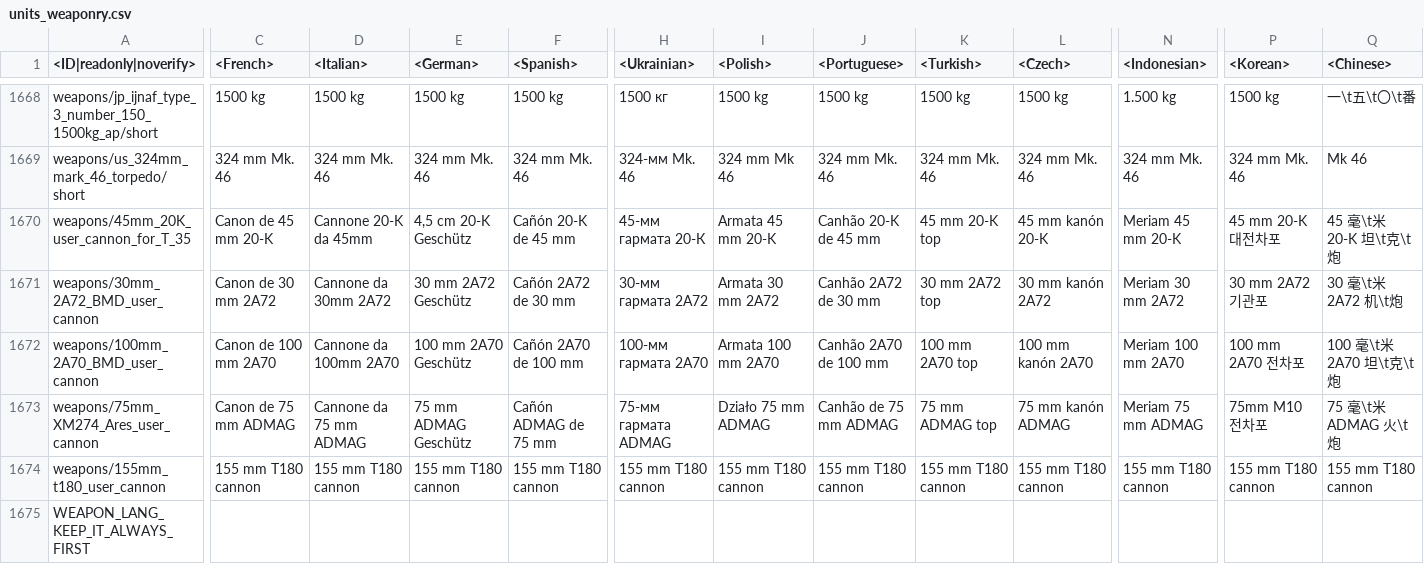
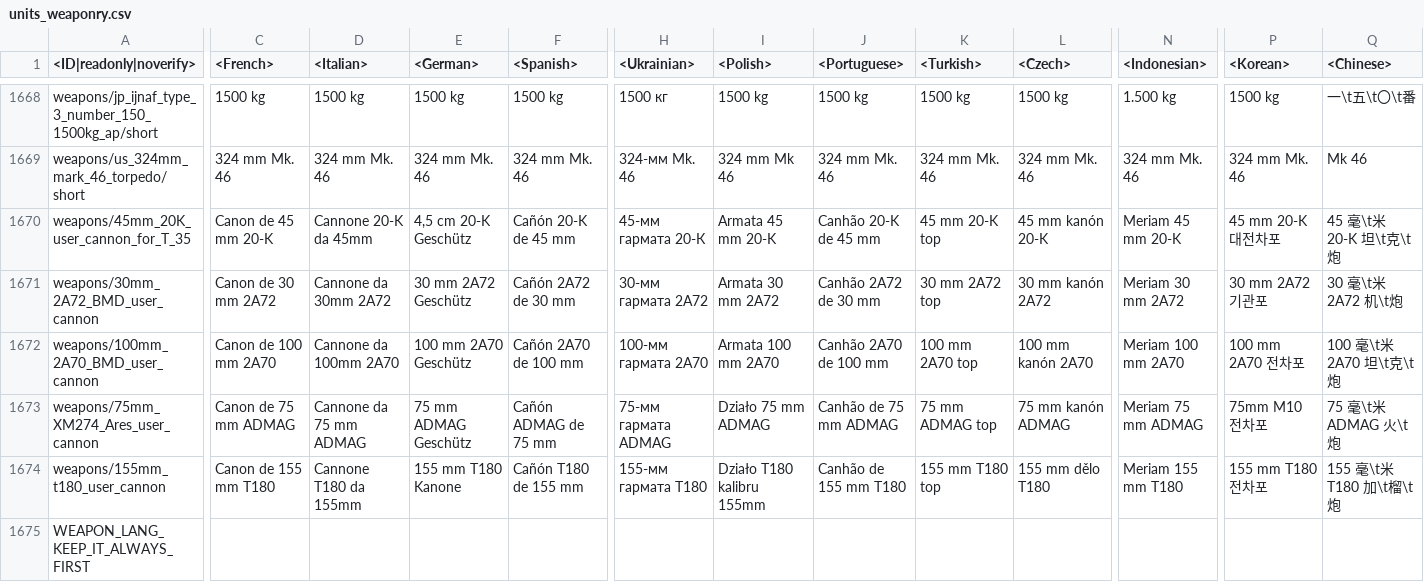
Before and after one commit to zhuxiii/WTM, a CSV file: lang/units_weaponry.csv, drawn as a sheet; only a part is shown, gaps mark what is left out; the diff covers the shown part only; the diff names each change by its address in the sheet, - before the commit and + after, or states it on an @@ line.

```diff
--- a/lang/units_weaponry.csv
+++ b/lang/units_weaponry.csv
-C1674 (<French>): 155 mm T180 cannon
+C1674 (<French>): Canon de 155 mm T180
-D1674 (<Italian>): 155 mm T180 cannon
+D1674 (<Italian>): Cannone T180 da 155mm
-E1674 (<German>): 155 mm T180 cannon
+E1674 (<German>): 155 mm T180 Kanone
-F1674 (<Spanish>): 155 mm T180 cannon
+F1674 (<Spanish>): Cañón T180 de 155 mm
-H1674 (<Ukrainian>): 155 mm T180 cannon
+H1674 (<Ukrainian>): 155-мм гармата T180
-I1674 (<Polish>): 155 mm T180 cannon
+I1674 (<Polish>): Działo T180 kalibru 155mm
-J1674 (<Portuguese>): 155 mm T180 cannon
+J1674 (<Portuguese>): Canhão de 155 mm T180
-K1674 (<Turkish>): 155 mm T180 cannon
+K1674 (<Turkish>): 155 mm T180 top
-L1674 (<Czech>): 155 mm T180 cannon
+L1674 (<Czech>): 155 mm dělo T180
-N1674 (<Indonesian>): 155 mm T180 cannon
+N1674 (<Indonesian>): Meriam 155 mm T180
-P1674 (<Korean>): 155 mm T180 cannon
+P1674 (<Korean>): 155 mm T180 전차포
-Q1674 (<Chinese>): 155 mm T180 cannon
+Q1674 (<Chinese>): 155 毫\t米 T180 加\t榴\t炮
```
Also changed, not shown: 2 edited cells elsewhere in this file, lang/controls.csv, lang/decals.csv, 5 other files.
